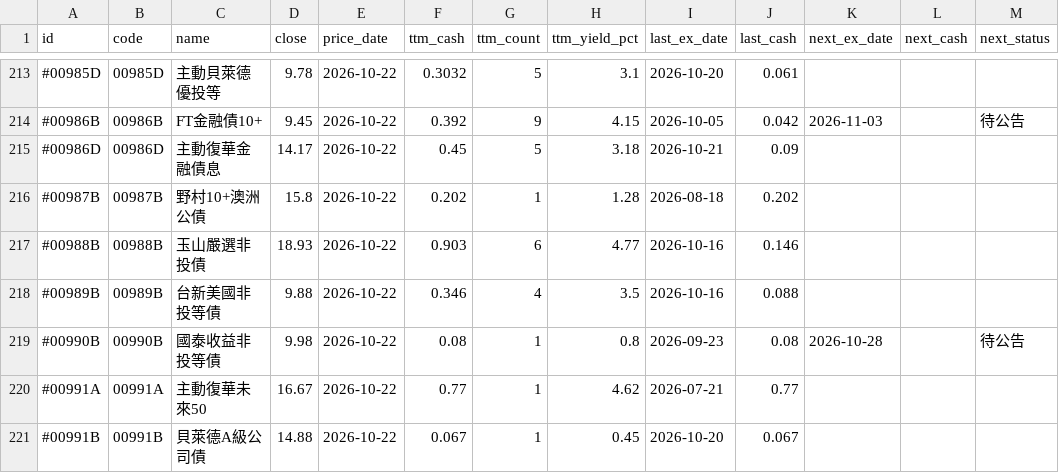
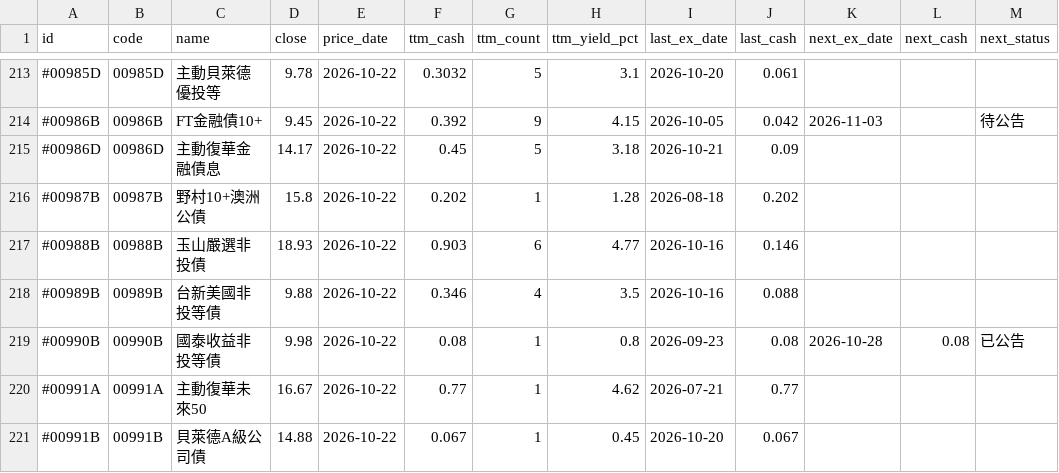
Before and after one commit to stevenhsiehsheng-ctrl/tw-stock-screener, a CSV file: site/data/div_summary.csv, drawn as a sheet; only a part is shown, gaps mark what is left out; the diff covers the shown part only.

```diff
--- a/site/data/div_summary.csv
+++ b/site/data/div_summary.csv
@@ -218,3 +218,3 @@ id,code,name,close,price_date,ttm_cash,ttm_count,ttm_yield_pct,last_ex_date,last
 #00989B,00989B,台新美國非投等債,9.88,2026-10-22,0.346,4,3.5,2026-10-16,0.088,,,
-#00990B,00990B,國泰收益非投等債,9.98,2026-10-22,0.08,1,0.8,2026-09-23,0.08,2026-10-28,,待公告
+#00990B,00990B,國泰收益非投等債,9.98,2026-10-22,0.08,1,0.8,2026-09-23,0.08,2026-10-28,0.08,已公告
 #00991A,00991A,主動復華未來50,16.67,2026-10-22,0.77,1,4.62,2026-07-21,0.77,,,
```
Also changed, not shown: 10 edited cells elsewhere in this file, site/data/dividends.csv, 11 other files.
